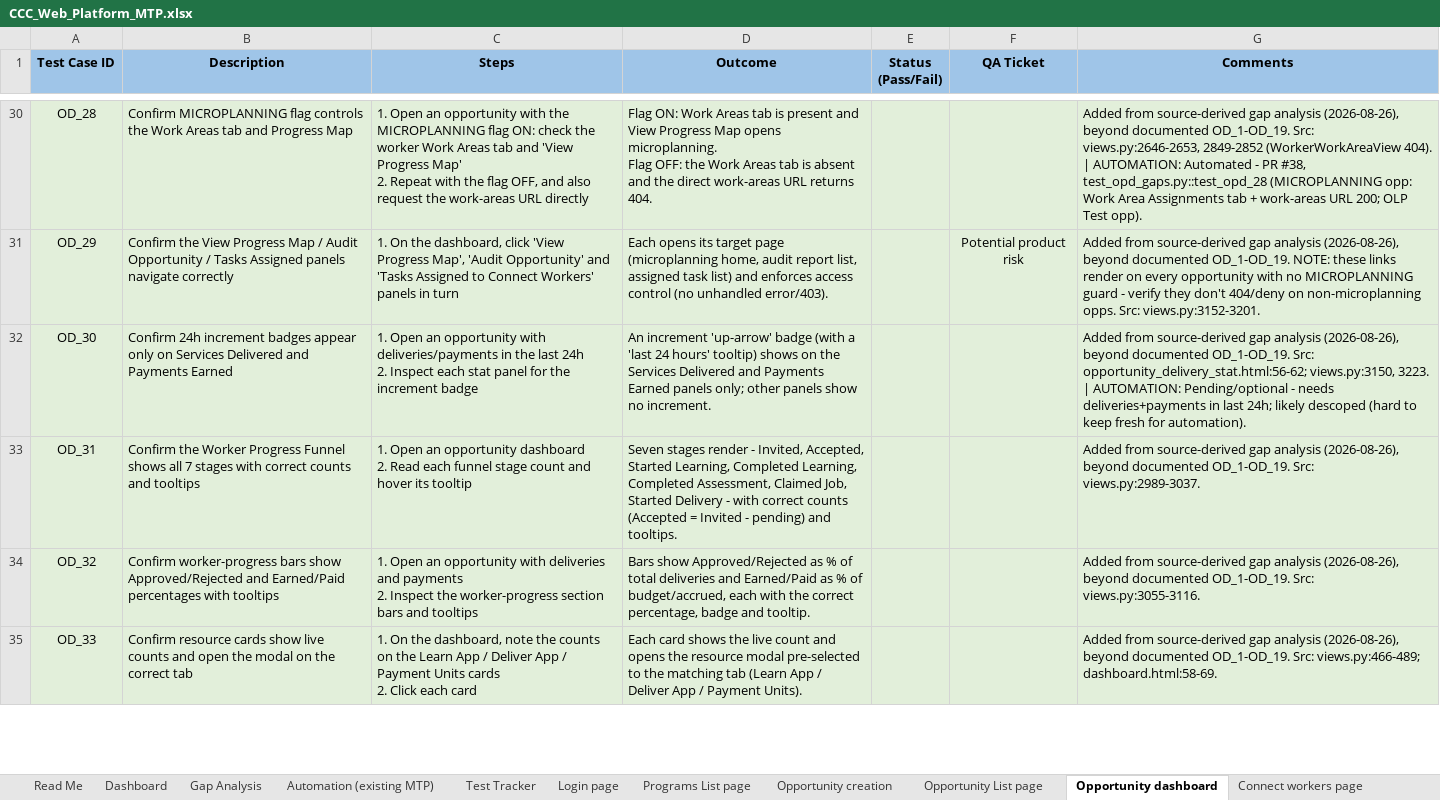
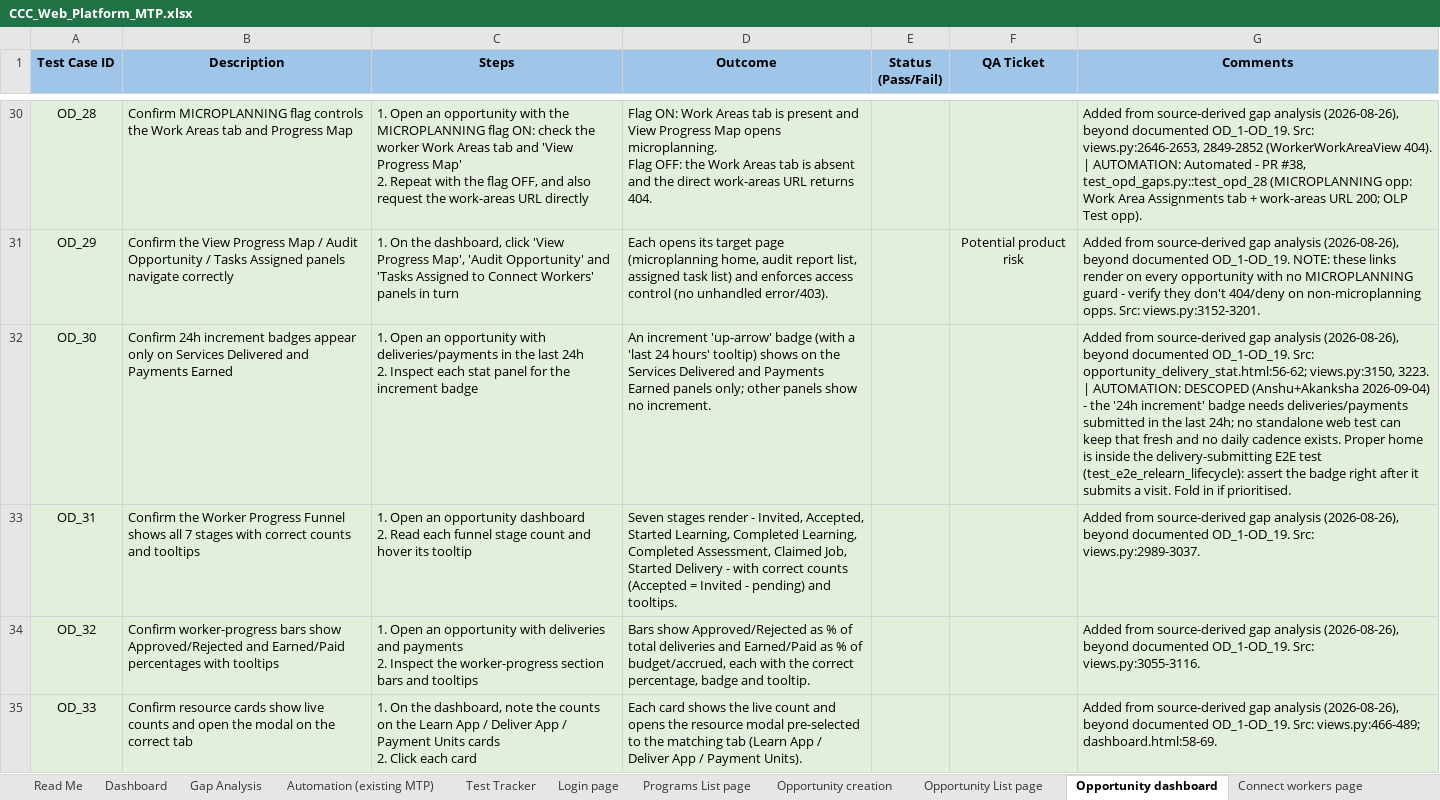
Before and after one commit to dimagi/dimagi-qa-ccc, an Excel workbook: test_plans/CCC_Web_Platform_MTP.xlsx, sheet Opportunity dashboard, drawn as a sheet; only a part is shown, gaps mark what is left out; values as stored, in another font and other column widths than the file's, no borders; conditional formats not drawn; the diff names each change by its address in the sheet, - before the commit and + after, or states it on an @@ line.

```diff
--- a/test_plans/CCC_Web_Platform_MTP.xlsx (sheet Opportunity dashboard)
+++ b/test_plans/CCC_Web_Platform_MTP.xlsx (sheet Opportunity dashboard)
-G32 (Comments): …| AUTOMATION: Pending/optional - needs deliveries+payments in last 24h; likely descoped (hard to keep fresh for automation).
+G32 (Comments): …| AUTOMATION: DESCOPED (Anshu+Akanksha 2026-09-04) - the '24h increment' badge needs deliveries/payments submitted in the last 24h; no standalone web test can keep that fresh and no daily cadence exists. Proper home is inside the delivery-submitting E2E test (test_e2e_relearn_lifecycle): assert the badge right after it submits a visit. Fold in if prioritised.
```
Also changed, not shown: 1 other file.
